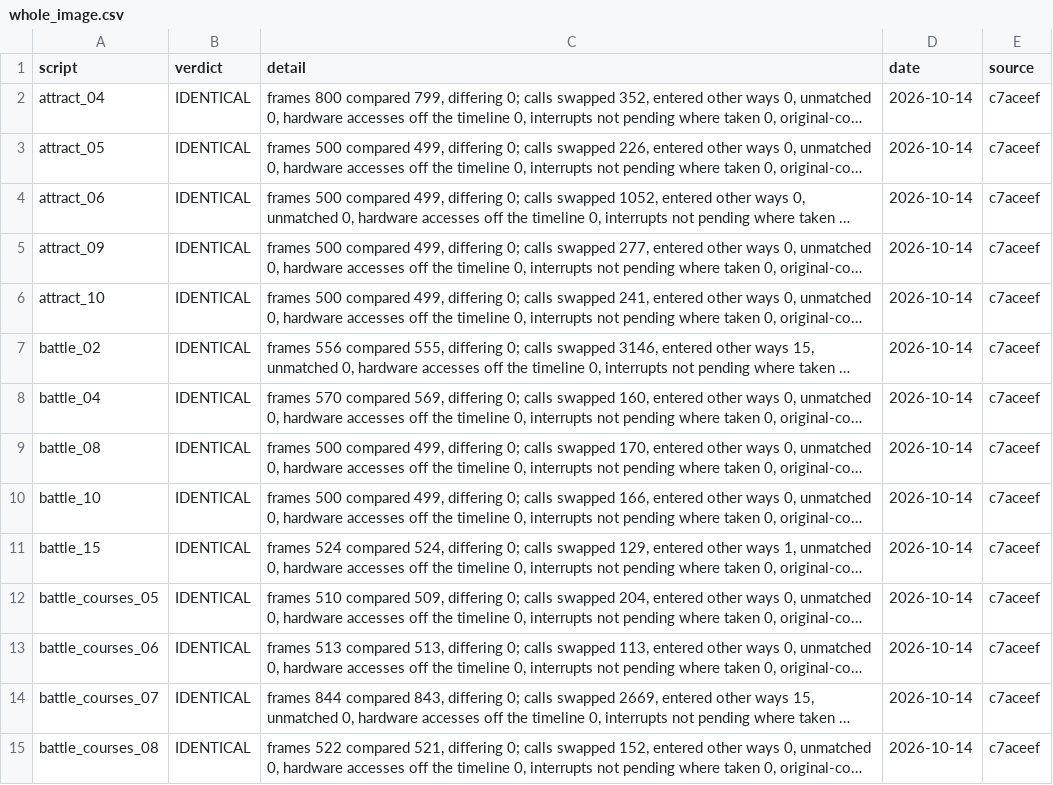
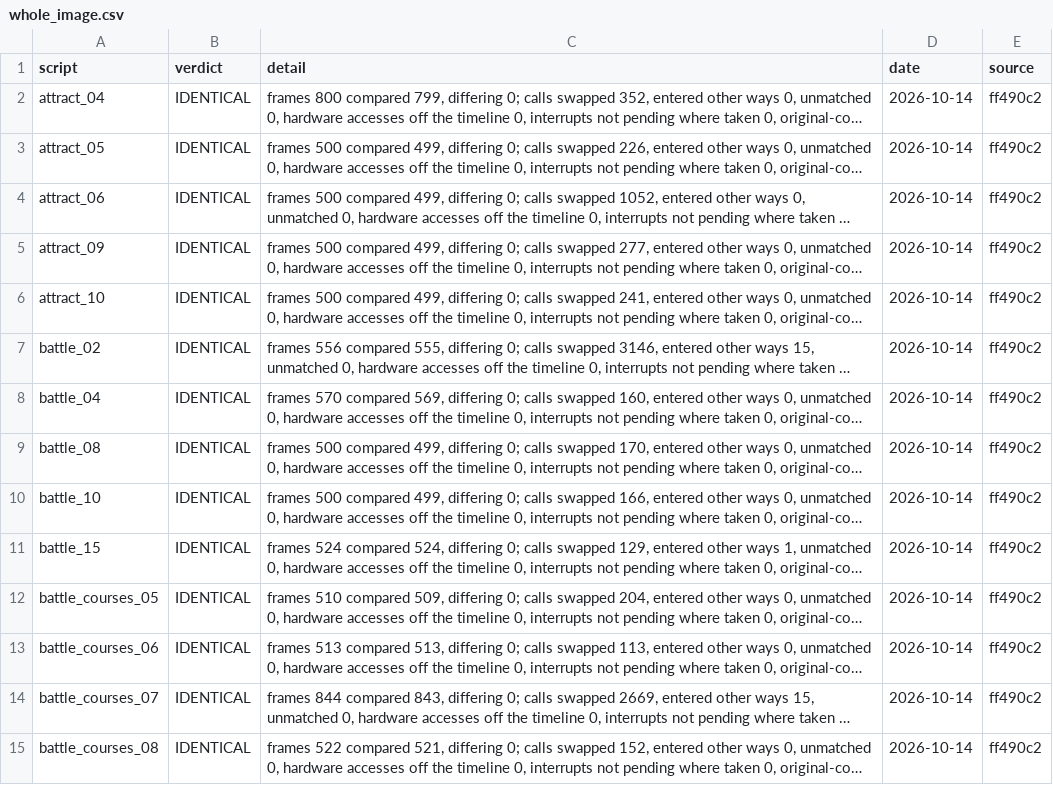
Before and after one commit to Mabec-games/Stunt-Race-FX-DECOMP, a CSV file: config/stuntracefx/whole_image.csv, drawn as a sheet; only a part is shown; long unchanged cells end in …; the diff covers the shown part only; the diff names each change by its address in the sheet, - before the commit and + after, or states it on an @@ line.

```diff
--- a/config/stuntracefx/whole_image.csv
+++ b/config/stuntracefx/whole_image.csv
-E2:E15 (source): c7aceef
+E2:E15 (source): ff490c2
```
Also changed, not shown: 1 added row and 173 edited cells elsewhere in this file, config/stuntracefx/t3_live.csv, 2 other files.
